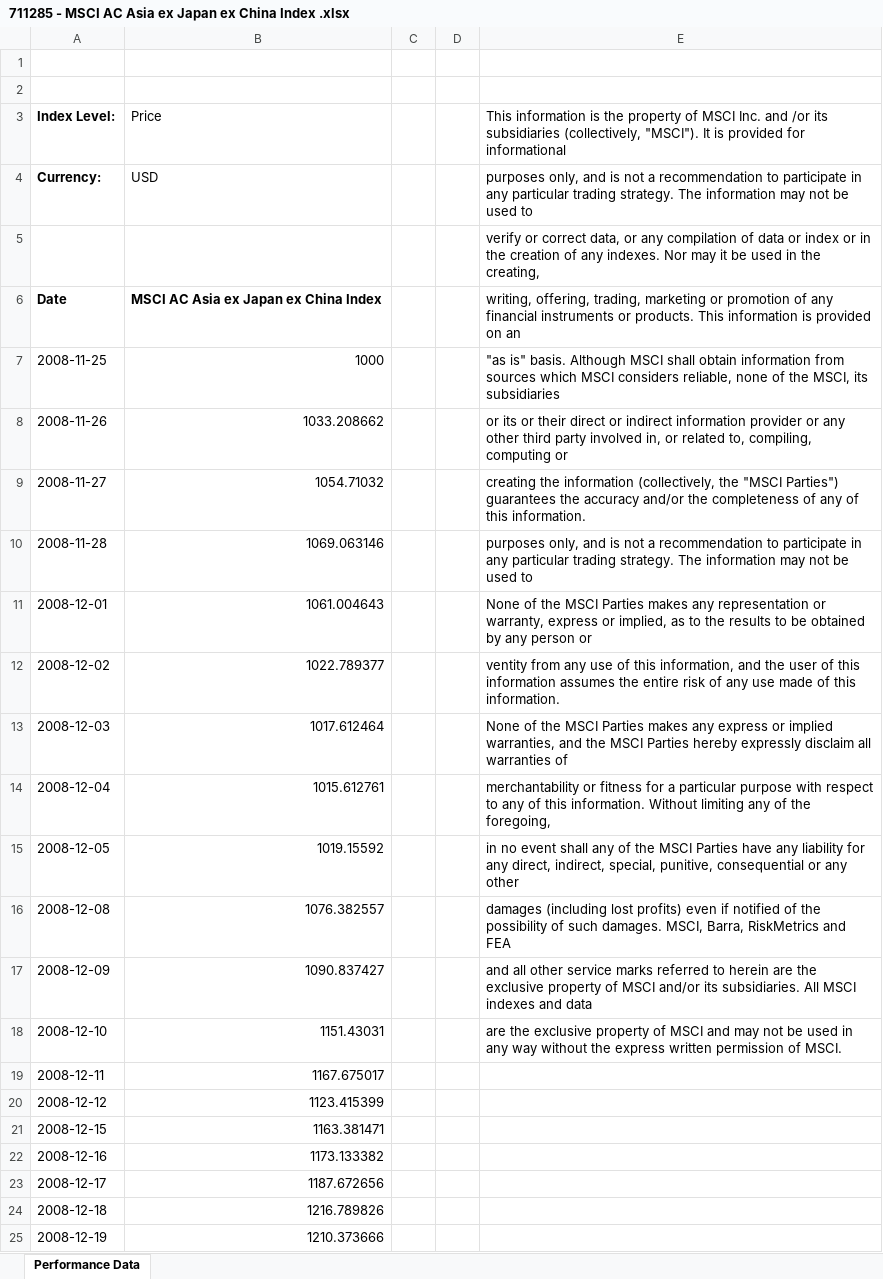
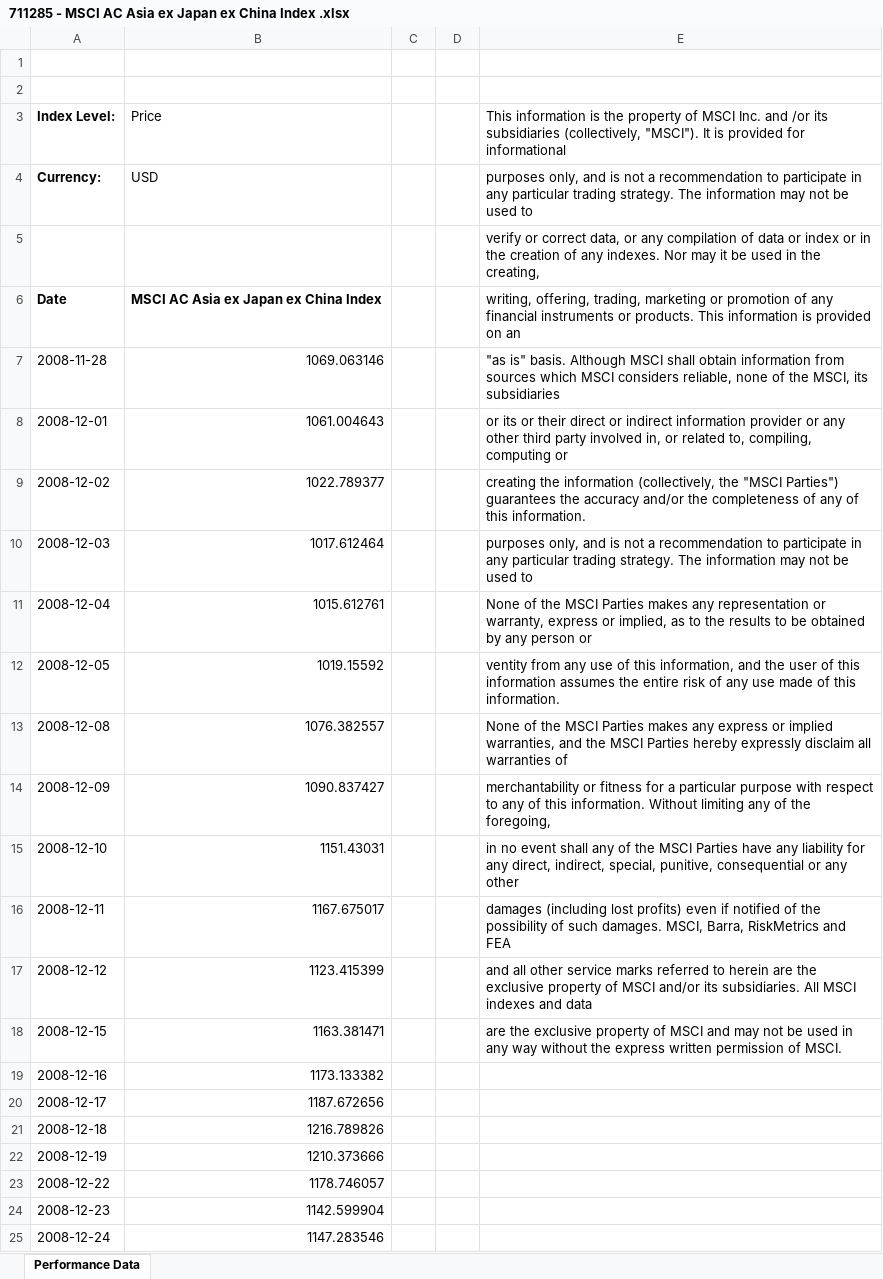
Before and after one commit to nicogiangregorio/Stock-Indexes-Historical-Data, an Excel workbook: data/711285 - MSCI AC Asia ex Japan ex China Index .xlsx, sheet Performance Data, drawn as a sheet; only a part is shown; the shorter side is filled out with more unchanged rows; values as stored, in another font and other column widths than the file's, no borders; removed rows and columns are numbered as before the commit, all else as after; the diff covers the shown part only; the diff names each change by its address in the sheet, - before the commit and + after, or states it on an @@ line.

Commit message:
Update 711285 - MSCI AC Asia ex Japan ex China Index .xlsx

```diff
--- a/data/711285 - MSCI AC Asia ex Japan ex China Index .xlsx (sheet Performance Data)
+++ b/data/711285 - MSCI AC Asia ex Japan ex China Index .xlsx (sheet Performance Data)
-row 7: 2008-11-25 | 1000 |  |  | "as is" basis. Although MSCI shall obtain information from sources which MSCI considers reliable, none of the MSCI, its subsidiaries
-row 8: 2008-11-26 | 1033.208662 |  |  | or its or their direct or indirect information provider or any other third party involved in, or related to, compiling, computing or
-row 9: 2008-11-27 | 1054.71032 |  |  | creating the information (collectively, the "MSCI Parties") guarantees the accuracy and/or the completeness of any of this information.
-E7: purposes only, and is not a recommendation to participate in any particular trading strategy. The information may not be used to
+E7: "as is" basis. Although MSCI shall obtain information from sources which MSCI considers reliable, none of the MSCI, its subsidiaries
-E8: None of the MSCI Parties makes any representation or warranty, express or implied, as to the results to be obtained by any person or
+E8: or its or their direct or indirect information provider or any other third party involved in, or related to, compiling, computing or
-E9: ventity from any use of this information, and the user of this information assumes the entire risk of any use made of this…
+E9: creating the information (collectively, the "MSCI Parties") guarantees the accuracy and/or the completeness of any of this…
-E10: None of the MSCI Parties makes any express or implied warranties, and the MSCI Parties hereby expressly disclaim all warranties of
+E10: purposes only, and is not a recommendation to participate in any particular trading strategy. The information may not be used to
-E11: merchantability or fitness for a particular purpose with respect to any of this information. Without limiting any of the foregoing,
+E11: None of the MSCI Parties makes any representation or warranty, express or implied, as to the results to be obtained by any person or
-E12: in no event shall any of the MSCI Parties have any liability for any direct, indirect, special, punitive, consequential or any other
+E12: ventity from any use of this information, and the user of this information assumes the entire risk of any use made of this information.
-E13: damages (including lost profits) even if notified of the possibility of such damages. MSCI, Barra, RiskMetrics and FEA
+E13: None of the MSCI Parties makes any express or implied warranties, and the MSCI Parties hereby expressly disclaim all warranties of
-E14: and all other service marks referred to herein are the exclusive property of MSCI and/or its subsidiaries. All MSCI indexes and data
+E14: merchantability or fitness for a particular purpose with respect to any of this information. Without limiting any of the foregoing,
-E15: are the exclusive property of MSCI and may not be used in any way without the express written permission of MSCI.
+E15: in no event shall any of the MSCI Parties have any liability for any direct, indirect, special, punitive, consequential or any other
-E16: (empty)
+E16: damages (including lost profits) even if notified of the possibility of such damages. MSCI, Barra, RiskMetrics and FEA
-E17: (empty)
+E17: and all other service marks referred to herein are the exclusive property of MSCI and/or its subsidiaries. All MSCI indexes and data
-E18: (empty)
+E18: are the exclusive property of MSCI and may not be used in any way without the express written permission of MSCI.
```
Also changed, not shown: 79 added rows elsewhere in this sheet.
